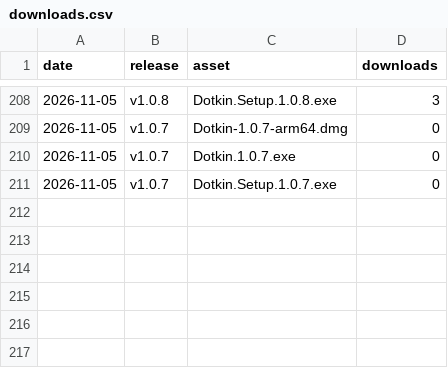
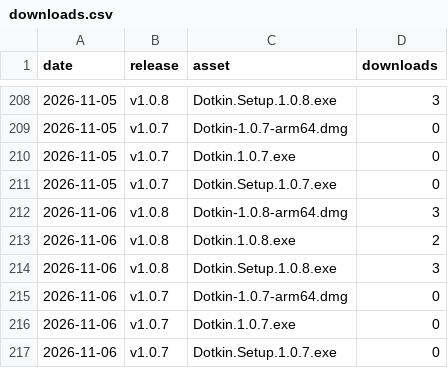
Before and after one commit to karthik07m/dotkin-site, a CSV file: downloads.csv, drawn as a sheet; only a part is shown, gaps mark what is left out; the diff names each change by its address in the sheet, - before the commit and + after, or states it on an @@ line.

```diff
--- a/downloads.csv
+++ b/downloads.csv
+row 212: 2026-11-06 | v1.0.8 | Dotkin-1.0.8-arm64.dmg | 3
+row 213: 2026-11-06 | v1.0.8 | Dotkin.1.0.8.exe | 2
+row 214: 2026-11-06 | v1.0.8 | Dotkin.Setup.1.0.8.exe | 3
+row 215: 2026-11-06 | v1.0.7 | Dotkin-1.0.7-arm64.dmg | 0
+row 216: 2026-11-06 | v1.0.7 | Dotkin.1.0.7.exe | 0
+row 217: 2026-11-06 | v1.0.7 | Dotkin.Setup.1.0.7.exe | 0
```
